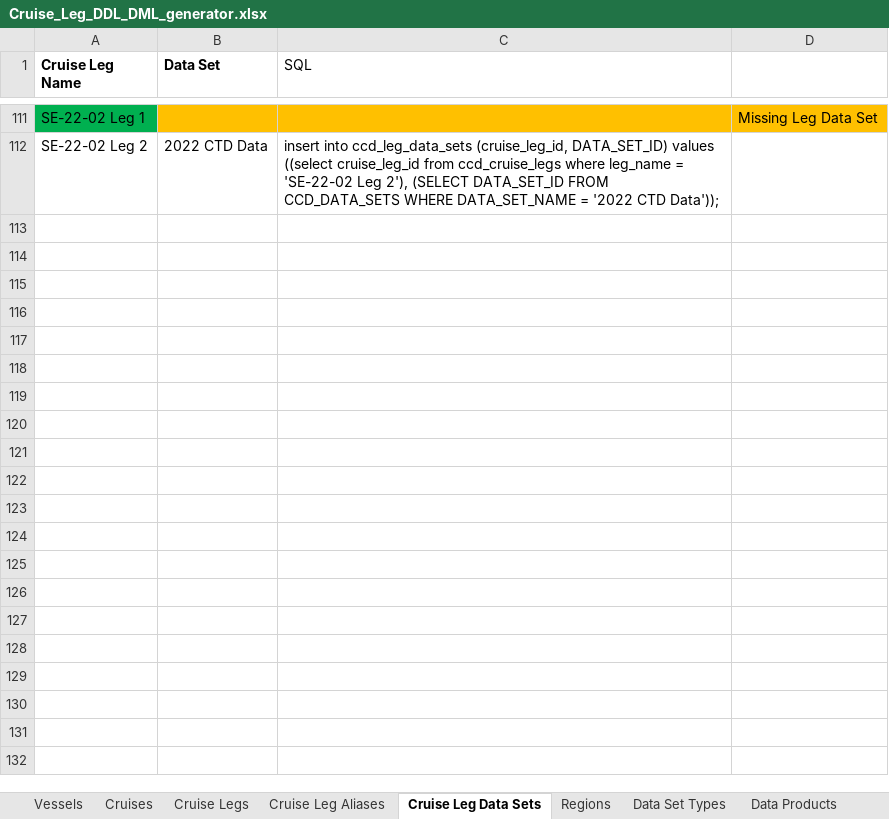
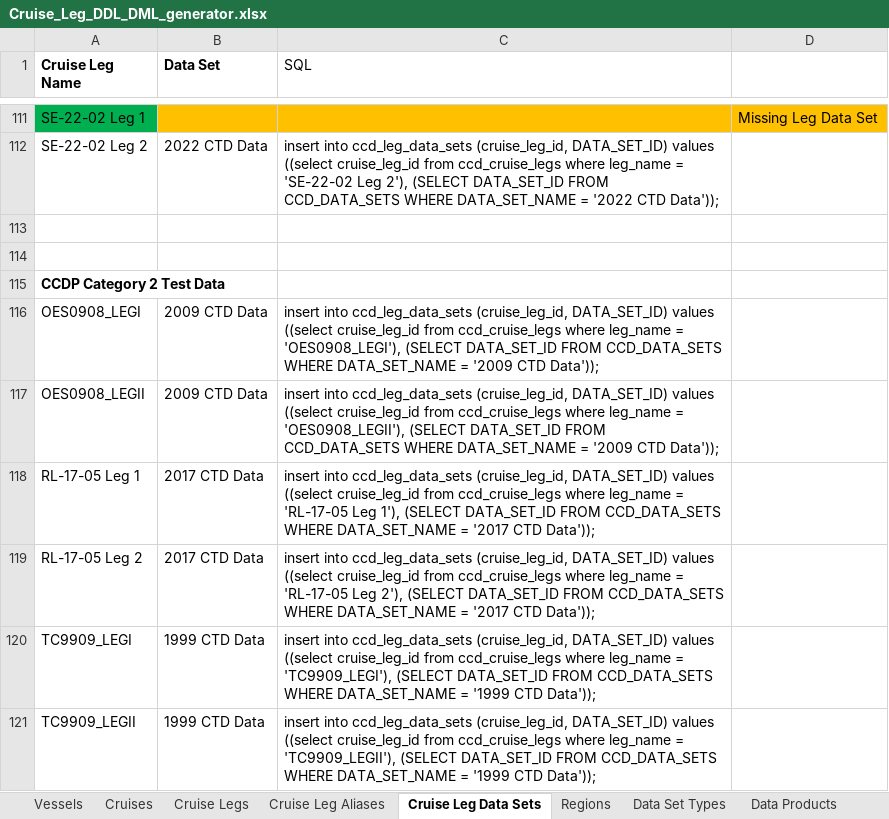
Before and after one commit to noaa-pifsc/Centralized-Cruise-Database, an Excel workbook: docs/Cruise_Leg_DDL_DML_generator.xlsx, sheet Cruise Leg Data Sets, drawn as a sheet; only a part is shown, gaps mark what is left out; values as stored, in another font and other column widths than the file's, no borders; the diff names each change by its address in the sheet, - before the commit and + after, or states it on an @@ line.

Commit message:
Updated CCDP test data

```diff
--- a/docs/Cruise_Leg_DDL_DML_generator.xlsx (sheet Cruise Leg Data Sets)
+++ b/docs/Cruise_Leg_DDL_DML_generator.xlsx (sheet Cruise Leg Data Sets)
+row 113: (empty)
+row 114: (empty)
+row 115: CCDP Category 2 Test Data
+row 116: OES0908_LEGI | 2009 CTD Data | insert into ccd_leg_data_sets (cruise_leg_id, DATA_SET_ID) values ((select cruise_leg_id from ccd_cruise_legs where leg_name = 'OES0908_LEGI'), (SELECT DATA_SET_ID FROM CCD_DATA_SETS WHERE DATA_SET_NAME = '2009 CTD Data'));
+row 117: OES0908_LEGII | 2009 CTD Data | insert into ccd_leg_data_sets (cruise_leg_id, DATA_SET_ID) values ((select cruise_leg_id from ccd_cruise_legs where leg_name = 'OES0908_LEGII'), (SELECT DATA_SET_ID FROM CCD_DATA_SETS WHERE DATA_SET_NAME = '2009 CTD Data'));
+row 118: RL-17-05 Leg 1 | 2017 CTD Data | insert into ccd_leg_data_sets (cruise_leg_id, DATA_SET_ID) values ((select cruise_leg_id from ccd_cruise_legs where leg_name = 'RL-17-05 Leg 1'), (SELECT DATA_SET_ID FROM CCD_DATA_SETS WHERE DATA_SET_NAME = '2017 CTD Data'));
+row 119: RL-17-05 Leg 2 | 2017 CTD Data | insert into ccd_leg_data_sets (cruise_leg_id, DATA_SET_ID) values ((select cruise_leg_id from ccd_cruise_legs where leg_name = 'RL-17-05 Leg 2'), (SELECT DATA_SET_ID FROM CCD_DATA_SETS WHERE DATA_SET_NAME = '2017 CTD Data'));
+row 120: TC9909_LEGI | 1999 CTD Data | insert into ccd_leg_data_sets (cruise_leg_id, DATA_SET_ID) values ((select cruise_leg_id from ccd_cruise_legs where leg_name = 'TC9909_LEGI'), (SELECT DATA_SET_ID FROM CCD_DATA_SETS WHERE DATA_SET_NAME = '1999 CTD Data'));
+row 121: TC9909_LEGII | 1999 CTD Data | insert into ccd_leg_data_sets (cruise_leg_id, DATA_SET_ID) values ((select cruise_leg_id from ccd_cruise_legs where leg_name = 'TC9909_LEGII'), (SELECT DATA_SET_ID FROM CCD_DATA_SETS WHERE DATA_SET_NAME = '1999 CTD Data'));
```
Also changed, not shown: sheet Cruises, sheet Cruise Legs, sheet Data Sets, 1 other file.
